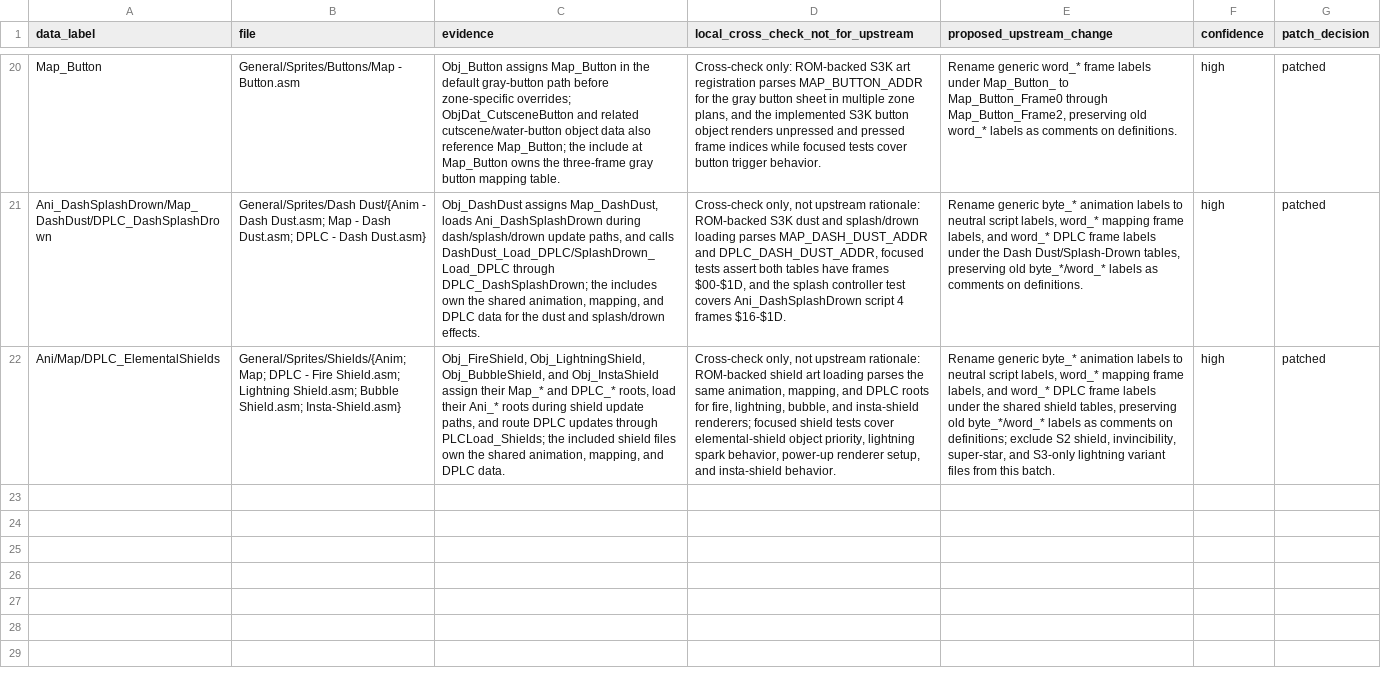
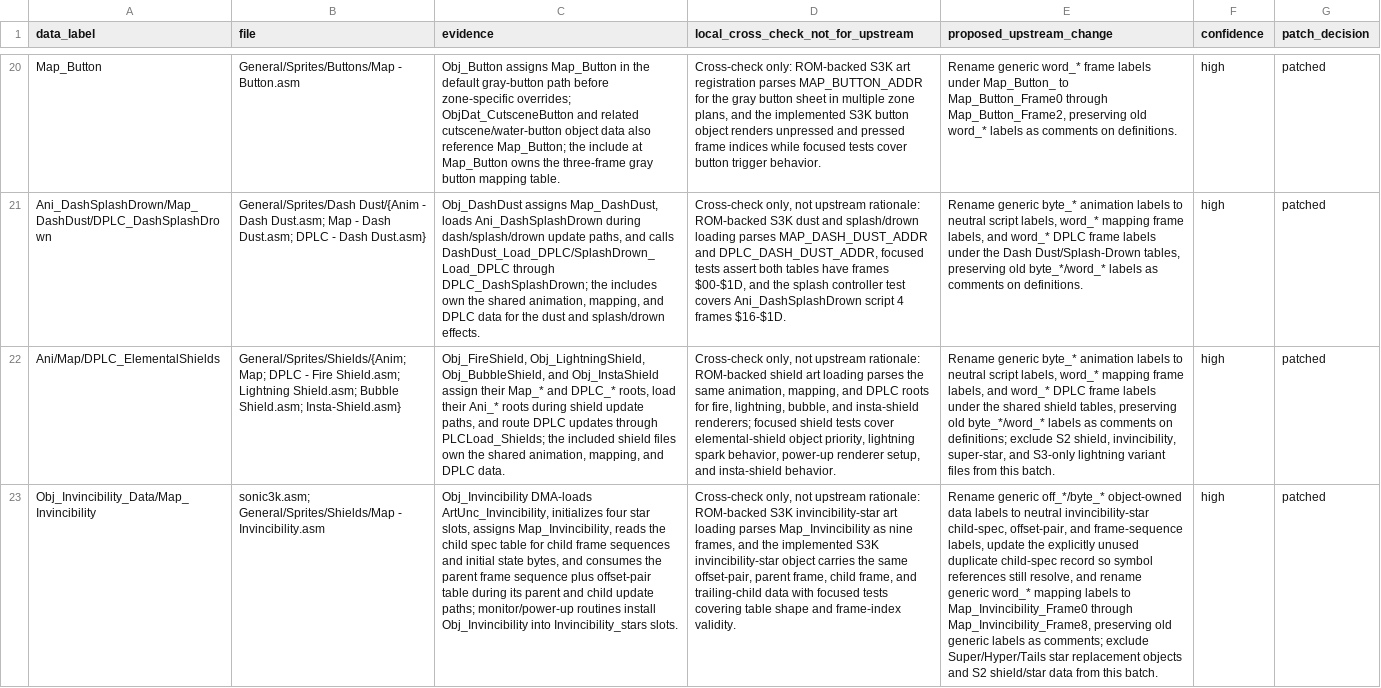
Before and after one commit to raiscan/skdisasm, a CSV file: OPENGGF_GENERAL_OBJECT_DATA_AUDIT.csv, drawn as a sheet; only a part is shown, gaps mark what is left out; the diff names each change by its address in the sheet, - before the commit and + after, or states it on an @@ line.

Commit message:
docs: label invincibility star data

```diff
--- a/OPENGGF_GENERAL_OBJECT_DATA_AUDIT.csv
+++ b/OPENGGF_GENERAL_OBJECT_DATA_AUDIT.csv
+row 23: Obj_Invincibility_Data/Map_Invincibility | sonic3k.asm; General/Sprites/Shields/Map - Invincibility.asm | Obj_Invincibility DMA-loads ArtUnc_Invincibility, initializes four star slots, assigns Map_Invincibility, reads the child spec table for child frame sequences and initial state bytes, and consumes the parent frame sequence plus offset-pair table during its parent and child update paths; monitor/power-up routines install Obj_Invincibility into Invincibility_stars slots. | Cross-check only, not upstream rationale: ROM-backed S3K invincibility-star art loading parses Map_Invincibility as nine frames, and the implemented S3K invincibility-star object carries the same offset-pair, parent frame, child frame, and trailing-child data with focused tests covering table shape and frame-index validity. | Rename generic off_*/byte_* object-owned data labels to neutral invincibility-star child-spec, offset-pair, and frame-sequence labels, update the explicitly unused duplicate child-spec record so symbol references still resolve, and rename generic word_* mapping labels to Map_Invincibility_Frame0 through Map_Invincibility_Frame8, preserving old generic labels as comments; exclude Super/Hyper/Tails star replacement objects and S2 shield/star data from this batch. | high | patched
```
Also changed, not shown: 2 other files.
